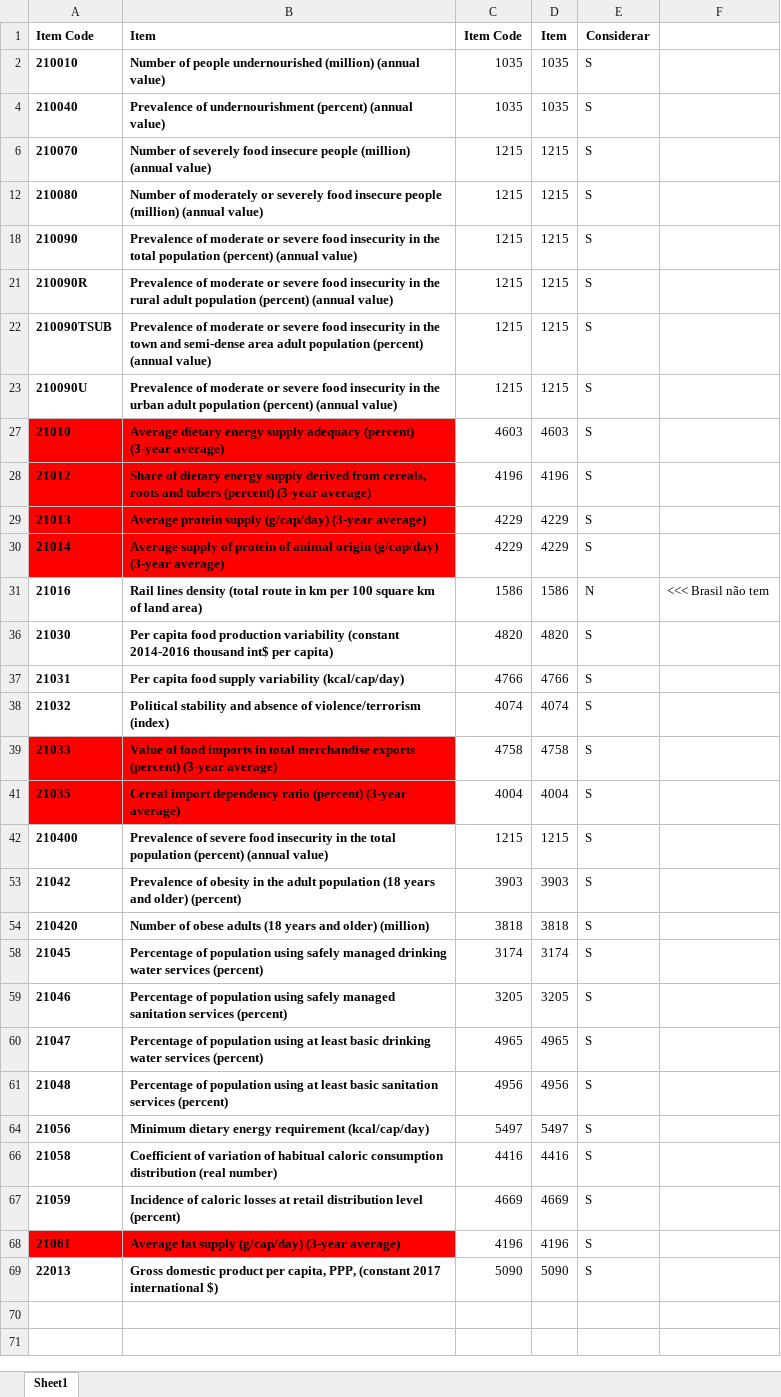
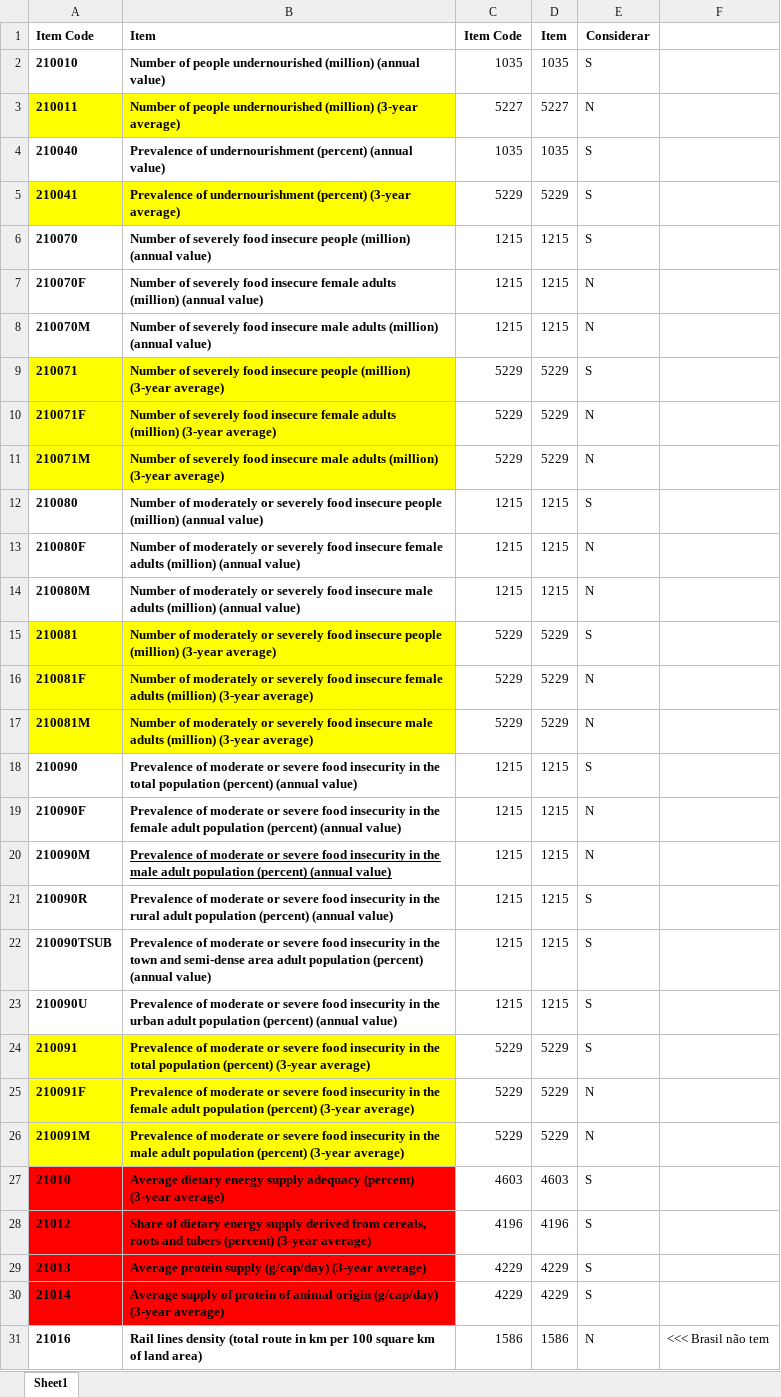
Before and after one commit to edgarlauutfpr/202404_trabalho_ux, an Excel workbook: output/food_security_industry_features_analysis.xlsx, sheet Sheet1, drawn as a sheet; only a part is shown; the shorter side is filled out with more unchanged rows; values as stored, in another font and other column widths than the file's, no borders; the diff covers the shown part only; the diff names each change by its address in the sheet, - before the commit and + after, or states it on an @@ line.

```diff
--- a/output/food_security_industry_features_analysis.xlsx (sheet Sheet1)
+++ b/output/food_security_industry_features_analysis.xlsx (sheet Sheet1)
@@ row 3 unhidden: 210011 | Number of people undernourished (million) (3-year average) | 5227 | 5227 | N @@
+row 5: 210041 | Prevalence of undernourishment (percent) (3-year average) | 5229 | 5229 | S
@@ row 7 unhidden: 210070F | Number of severely food insecure female adults (million) (annual value) | 1215 | 1215 | N @@
@@ row 8 unhidden: 210070M | Number of severely food insecure male adults (million) (annual value) | 1215 | 1215 | N @@
+row 9: 210071 | Number of severely food insecure people (million) (3-year average) | 5229 | 5229 | S
@@ row 10 unhidden: 210071F | Number of severely food insecure female adults (million) (3-year average) | 5229 | 5229 | N @@
@@ row 11 unhidden: 210071M | Number of severely food insecure male adults (million) (3-year average) | 5229 | 5229 | N @@
@@ row 13 unhidden: 210080F | Number of moderately or severely food insecure female adults (million) (annual value) | 1215 | 1215 | N @@
@@ row 14 unhidden: 210080M | Number of moderately or severely food insecure male adults (million) (annual value) | 1215 | 1215 | N @@
+row 15: 210081 | Number of moderately or severely food insecure people (million) (3-year average) | 5229 | 5229 | S
@@ row 16 unhidden: 210081F | Number of moderately or severely food insecure female adults (million) (3-year average) | 5229 | 5229 | N @@
@@ row 17 unhidden: 210081M | Number of moderately or severely food insecure male adults (million) (3-year average) | 5229 | 5229 | N @@
@@ row 19 unhidden: 210090F | Prevalence of moderate or severe food insecurity in the female adult population (percent) (annual value) | 1215 | 1215 | N @@
@@ row 20 unhidden: 210090M | Prevalence of moderate or severe food insecurity in the male adult population (percent) (annual value) | 1215 | 1215 | N @@
+row 24: 210091 | Prevalence of moderate or severe food insecurity in the total population (percent) (3-year average) | 5229 | 5229 | S
@@ row 25 unhidden: 210091F | Prevalence of moderate or severe food insecurity in the female adult population (percent) (3-year average) | 5229 | 5229 | N @@
@@ row 26 unhidden: 210091M | Prevalence of moderate or severe food insecurity in the male adult population (percent) (3-year average) | 5229 | 5229 | N @@
```
Also changed, not shown: 2 added rows and 19 hidden or unhidden rows elsewhere in this sheet, hidden cells, data/food_security_industry_pivot.xlsx, output/food_security_industry_features.xlsx, 5 other files.
